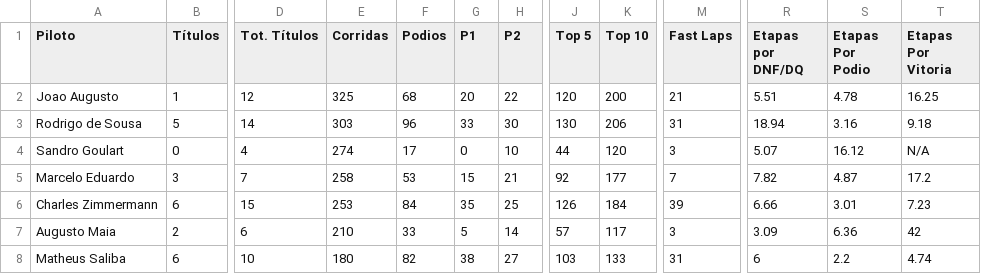
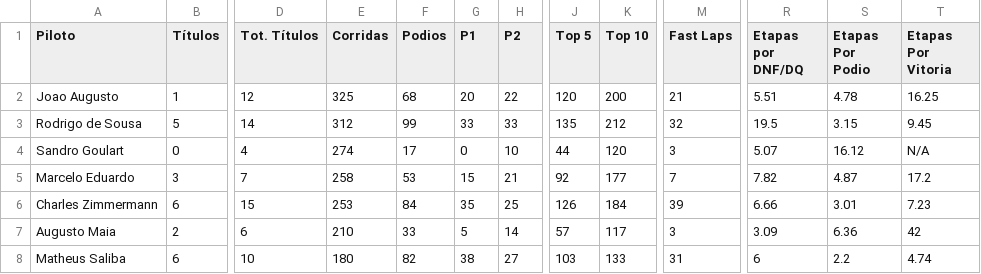
Before and after one commit to grip-racing/grip-racing, a CSV file: data/data-pilotos.csv, drawn as a sheet; only a part is shown, gaps mark what is left out; the diff names each change by its address in the sheet, - before the commit and + after, or states it on an @@ line.

```diff
--- a/data/data-pilotos.csv
+++ b/data/data-pilotos.csv
-E3 (Corridas): 303
+E3 (Corridas): 312
-F3 (Podios): 96
+F3 (Podios): 99
-H3 (P2): 30
+H3 (P2): 33
-J3 (Top 5): 130
+J3 (Top 5): 135
-K3 (Top 10): 206
+K3 (Top 10): 212
-M3 (Fast Laps): 31
+M3 (Fast Laps): 32
-R3 (Etapas por DNF/DQ): 18.94
+R3 (Etapas por DNF/DQ): 19.5
-S3 (Etapas Por Podio): 3.16
+S3 (Etapas Por Podio): 3.15
-T3 (Etapas Por Vitoria): 9.18
+T3 (Etapas Por Vitoria): 9.45
```
Also changed, not shown: data/data-stats.csv, 3 other files.
